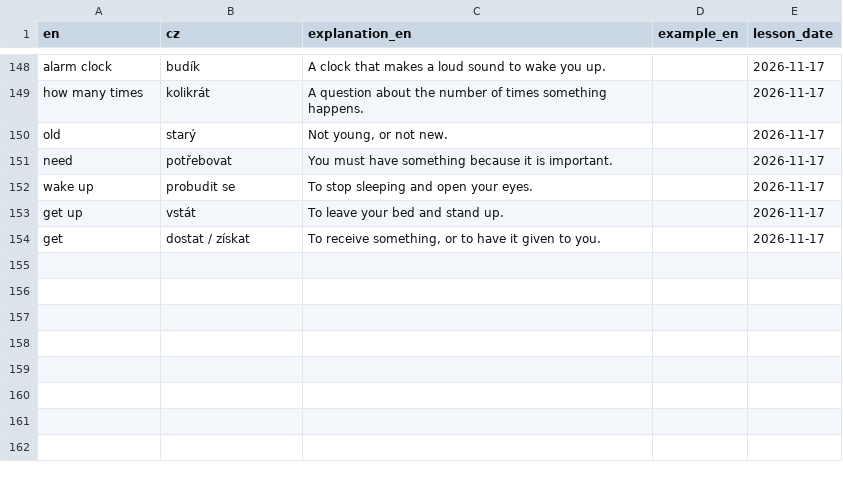
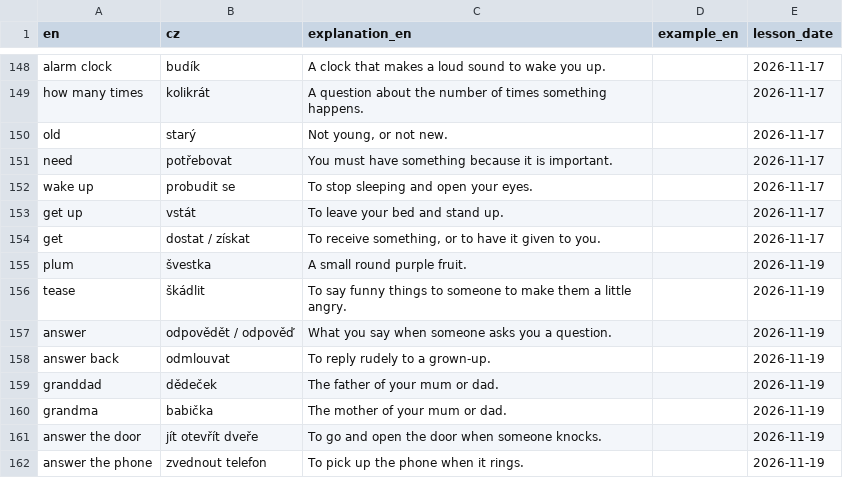
Before and after one commit to zarikavackoni-rgb/anglictina, a CSV file: slovicka.csv, drawn as a sheet; only a part is shown, gaps mark what is left out.

```diff
--- a/slovicka.csv
+++ b/slovicka.csv
@@ -154 +154,9 @@ get up,vstát,To leave your bed and stand up.,,2026-11-17
 get,dostat / získat,"To receive something, or to have it given to you.",,2026-11-17
+plum,švestka,A small round purple fruit.,,2026-11-19
+tease,škádlit,To say funny things to someone to make them a little angry.,,2026-11-19
+answer,odpovědět / odpověď,What you say when someone asks you a question.,,2026-11-19
+answer back,odmlouvat,To reply rudely to a grown-up.,,2026-11-19
+granddad,dědeček,The father of your mum or dad.,,2026-11-19
+grandma,babička,The mother of your mum or dad.,,2026-11-19
+answer the door,jít otevřít dveře,To go and open the door when someone knocks.,,2026-11-19
+answer the phone,zvednout telefon,To pick up the phone when it rings.,,2026-11-19
```
Also changed, not shown: 2 other files.
